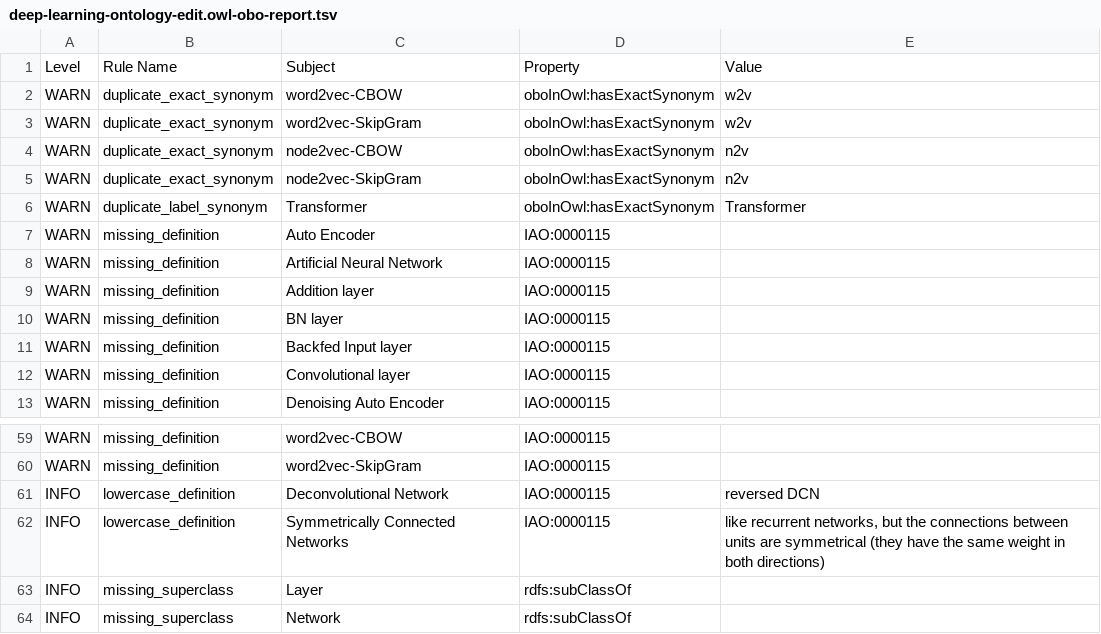
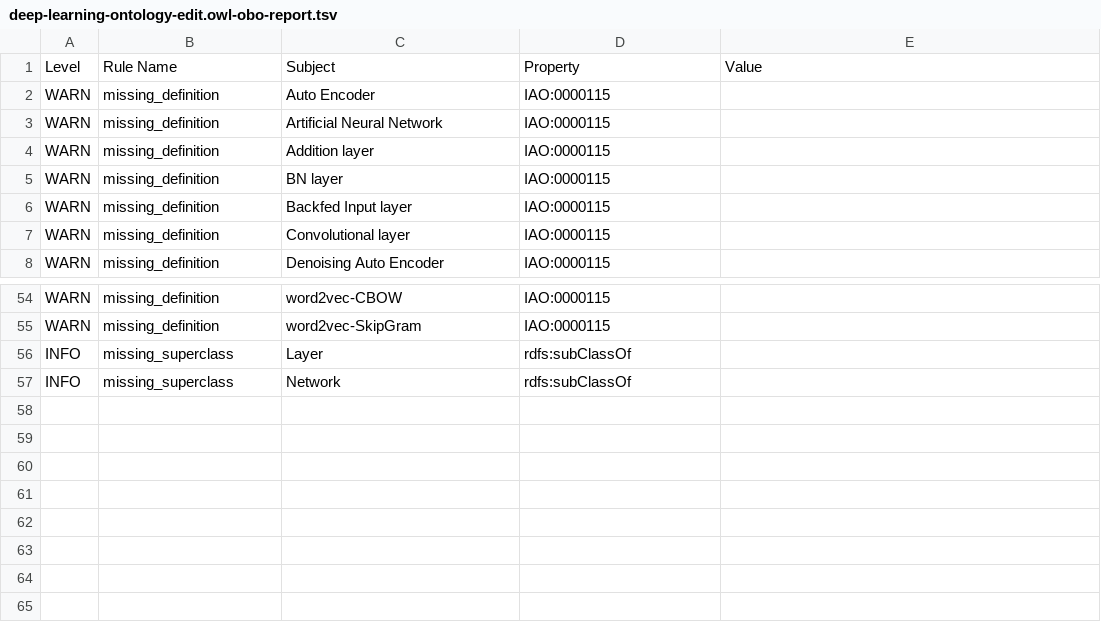
Before and after one commit to berkeleybop/artificial-intelligence-ontology, a TSV file: src/ontology/reports/deep-learning-ontology-edit.owl-obo-report.tsv, drawn as a sheet; only a part is shown, gaps mark what is left out.

```diff
--- a/src/ontology/reports/deep-learning-ontology-edit.owl-obo-report.tsv
+++ b/src/ontology/reports/deep-learning-ontology-edit.owl-obo-report.tsv
@@ -1,7 +1,2 @@
 Level	Rule Name	Subject	Property	Value
-WARN	duplicate_exact_synonym	word2vec-CBOW	oboInOwl:hasExactSynonym	w2v
-WARN	duplicate_exact_synonym	word2vec-SkipGram	oboInOwl:hasExactSynonym	w2v
-WARN	duplicate_exact_synonym	node2vec-CBOW	oboInOwl:hasExactSynonym	n2v
-WARN	duplicate_exact_synonym	node2vec-SkipGram	oboInOwl:hasExactSynonym	n2v
-WARN	duplicate_label_synonym	Transformer	oboInOwl:hasExactSynonym	Transformer
 WARN	missing_definition	Auto Encoder	IAO:0000115	
@@ -60,4 +55,2 @@ WARN	missing_definition	word2vec-CBOW	IAO:0000115
 WARN	missing_definition	word2vec-SkipGram	IAO:0000115	
-INFO	lowercase_definition	Deconvolutional Network	IAO:0000115	reversed DCN
-INFO	lowercase_definition	Symmetrically Connected Networks	IAO:0000115	like recurrent networks, but the connections between units are symmetrical (they have the same weight in both directions)
 INFO	missing_superclass	Layer	rdfs:subClassOf	
```
Also changed, not shown: 6 other files.
